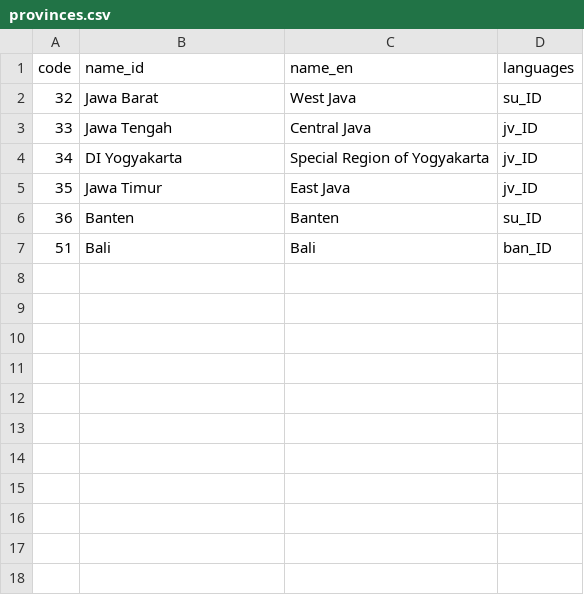
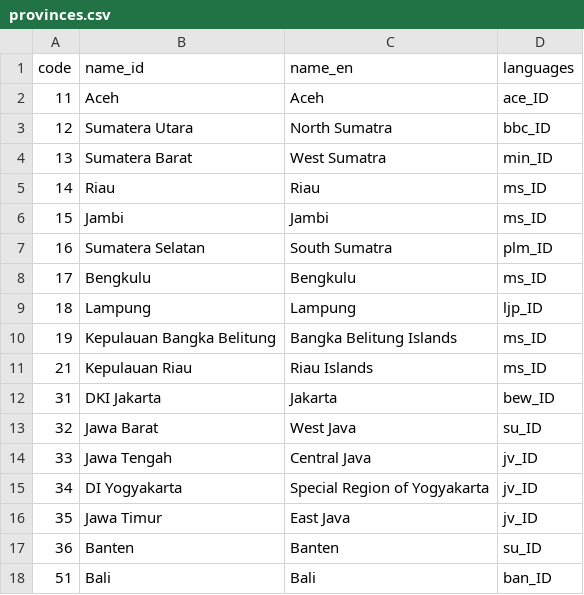
Before and after one commit to fathynra/lingogo, a CSV file: database/provinces.csv, drawn as a sheet; only a part is shown; the diff covers the shown part only.

```diff
--- a/database/provinces.csv
+++ b/database/provinces.csv
@@ -1,2 +1,13 @@
 code,name_id,name_en,languages
+11,Aceh,Aceh,ace_ID
+12,Sumatera Utara,North Sumatra,bbc_ID
+13,Sumatera Barat,West Sumatra,min_ID
+14,Riau,Riau,ms_ID
+15,Jambi,Jambi,ms_ID
+16,Sumatera Selatan,South Sumatra,plm_ID
+17,Bengkulu,Bengkulu,ms_ID
+18,Lampung,Lampung,ljp_ID
+19,Kepulauan Bangka Belitung,Bangka Belitung Islands,ms_ID
+21,Kepulauan Riau,Riau Islands,ms_ID
+31,DKI Jakarta,Jakarta,bew_ID
 32,Jawa Barat,West Java,su_ID
```
Also changed, not shown: 21 added rows elsewhere in this file, database/languages.csv, database/phrases.csv, 21 other files.
